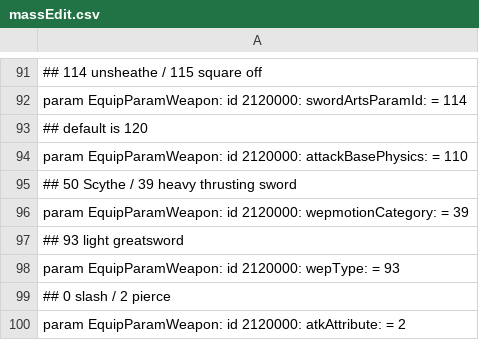
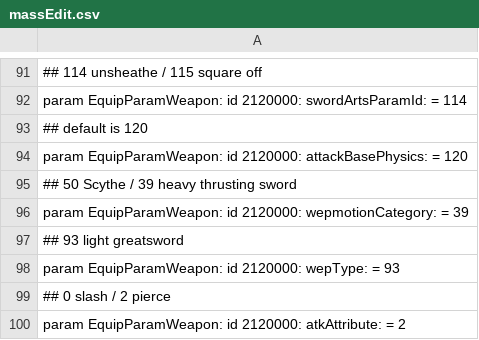
Before and after one commit to WhiteG00se/ER_QualityConvergence, a CSV file: tobi_src/massEdit.csv, drawn as a sheet; only a part is shown, gaps mark what is left out.

Commit message:
reset custom weapon to 120 base dmg

```diff
--- a/tobi_src/massEdit.csv
+++ b/tobi_src/massEdit.csv
@@ -93,3 +93,3 @@ param EquipParamWeapon: id 2120000: swordArtsParamId: = 114
 ## default is 120
-param EquipParamWeapon: id 2120000: attackBasePhysics: = 110
+param EquipParamWeapon: id 2120000: attackBasePhysics: = 120
 ## 50 Scythe / 39 heavy thrusting sword
```
